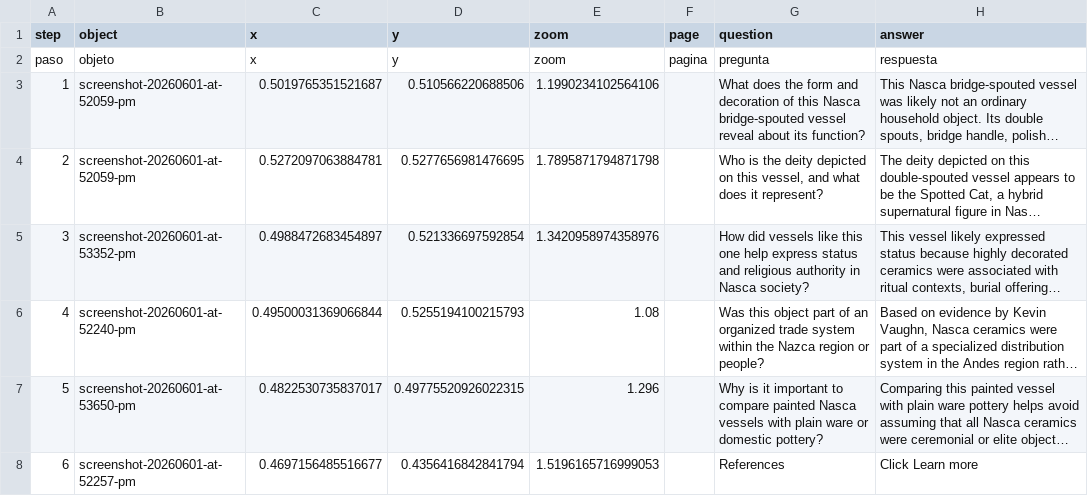
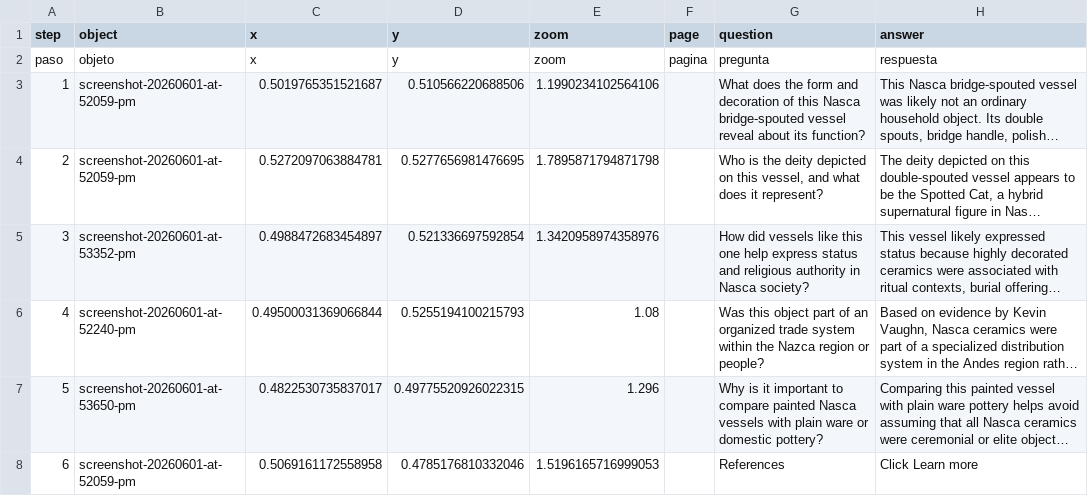
Before and after one commit to jesurosasd-alt/spoonman, a CSV file: telar-content/spreadsheets/spoon-man.csv, drawn as a sheet; only a part is shown; long unchanged cells end in …; the diff names each change by its address in the sheet, - before the commit and + after, or states it on an @@ line.

Commit message:
Modify 1 story
Changed:
  Story: Double Spout and Bridge Vessel

Published via Telar Compositor

```diff
--- a/telar-content/spreadsheets/spoon-man.csv
+++ b/telar-content/spreadsheets/spoon-man.csv
-B8 (object): screenshot-20260601-at-52257-pm
+B8 (object): screenshot-20260601-at-52059-pm
-C8 (x): 0.4697156485516677
+C8 (x): 0.5069161172558958
-D8 (y): 0.4356416842841794
+D8 (y): 0.4785176810332046
```
